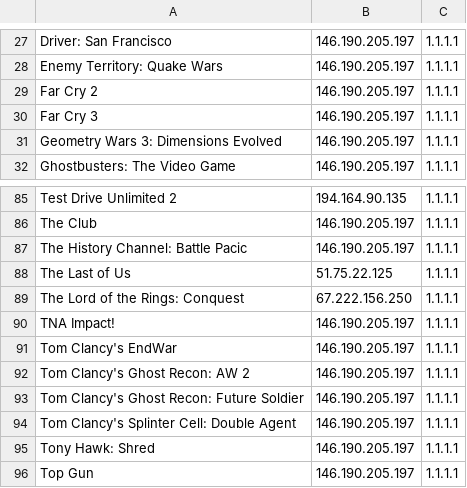
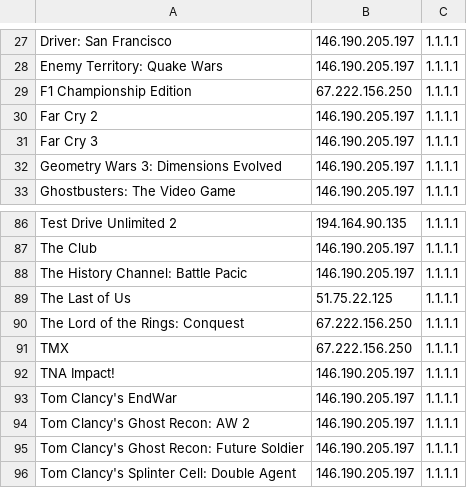
Before and after one commit to ravagegamer74-design/SirDNS, a CSV file: profiles.csv, drawn as a sheet; only a part is shown, gaps mark what is left out; the shorter side is filled out with more unchanged rows; the diff names each change by its address in the sheet, - before the commit and + after, or states it on an @@ line.

Commit message:
profiles.csv

```diff
--- a/profiles.csv
+++ b/profiles.csv
+row 29: F1 Championship Edition | 67.222.156.250 | 1.1.1.1
+row 91: TMX | 67.222.156.250 | 1.1.1.1
```
